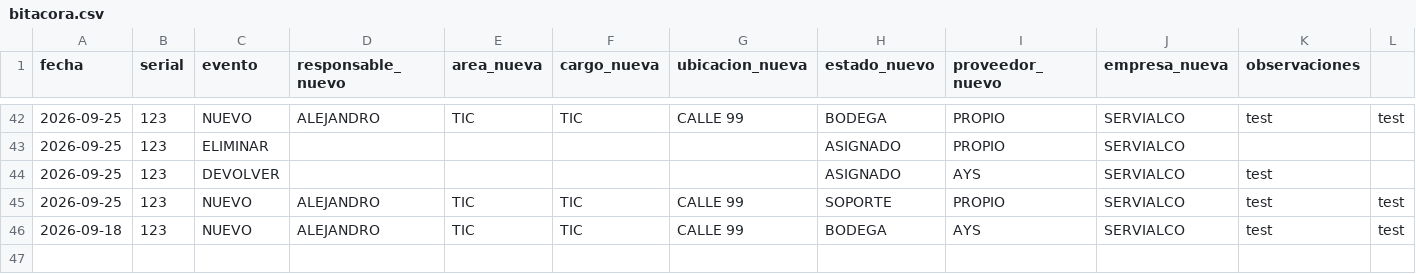
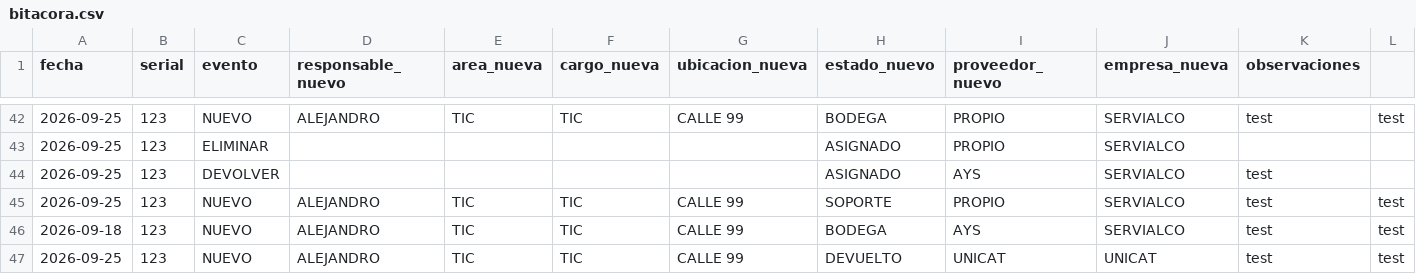
Before and after one commit to soporteti-beep/Inventario-Servialco, a CSV file: bitacora.csv, drawn as a sheet; only a part is shown, gaps mark what is left out; rows hold the shown columns only; the diff names each change by its address in the sheet, - before the commit and + after, or states it on an @@ line.

Commit message:
🚀 Evento UNICAT: 123

```diff
--- a/bitacora.csv
+++ b/bitacora.csv
+row 47: 2026-09-25 | 123 | NUEVO | ALEJANDRO | TIC | TIC | CALLE 99 | DEVUELTO | UNICAT | UNICAT | test | test
```
